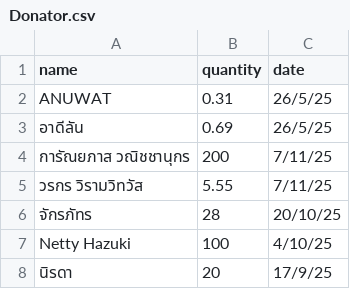
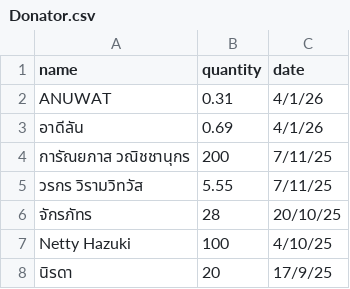
Before and after one commit to keegang6705/GET, a CSV file: keegang.cc/donate/Donator.csv, drawn as a sheet; only a part is shown.

Commit message:
Update Donator.csv

```diff
--- a/keegang.cc/donate/Donator.csv
+++ b/keegang.cc/donate/Donator.csv
@@ -1,4 +1,4 @@
 name,quantity,date
-ANUWAT,0.31,26/5/25
-อาดีลัน,0.69,26/5/25
+ANUWAT,0.31,4/1/26
+อาดีลัน,0.69,4/1/26
 การัณยภาส วณิชชานุกร,200,7/11/25
```
